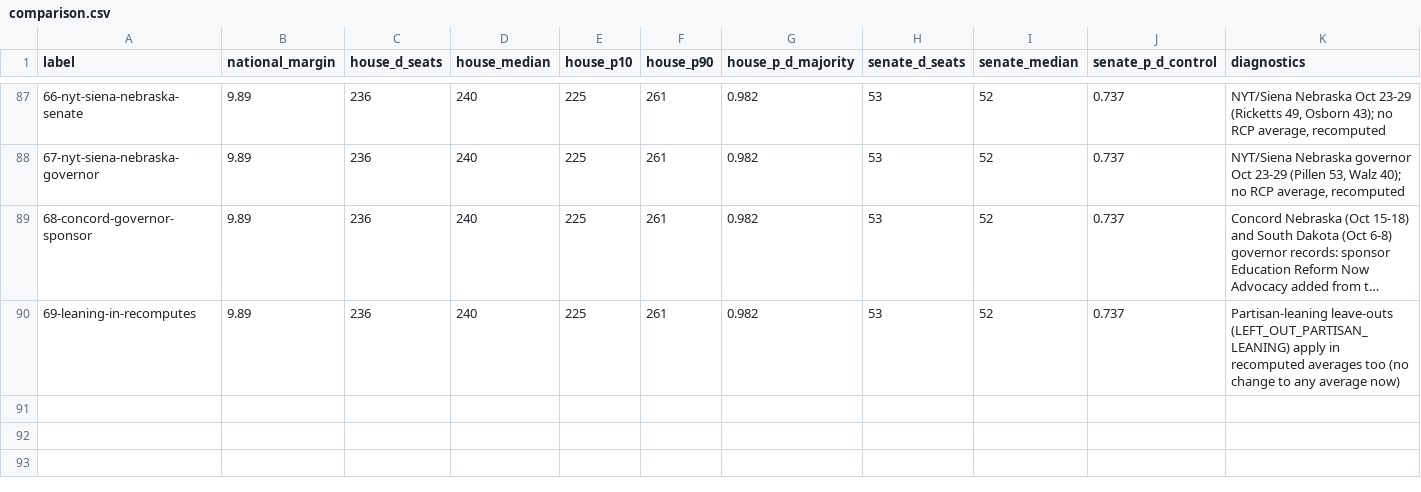
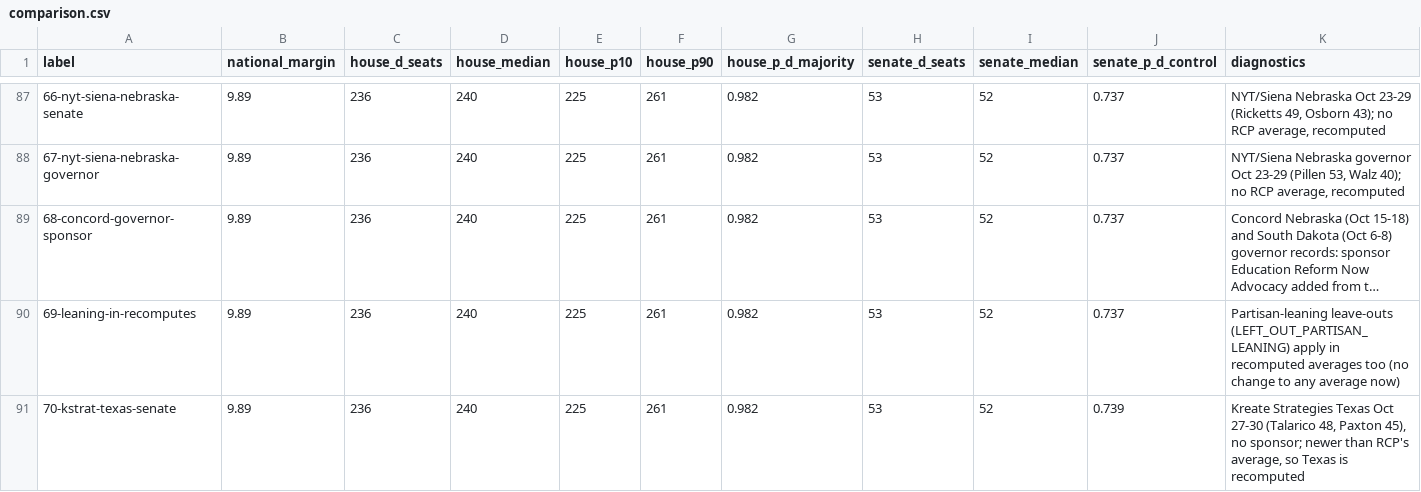
Before and after one commit to tcbDNA/house-2026, a CSV file: backend/analysis/comparison.csv, drawn as a sheet; only a part is shown, gaps mark what is left out; long unchanged cells end in …; the diff names each change by its address in the sheet, - before the commit and + after, or states it on an @@ line.

```diff
--- a/backend/analysis/comparison.csv
+++ b/backend/analysis/comparison.csv
+row 91: 70-kstrat-texas-senate | 9.89 | 236 | 240 | 225 | 261 | 0.982 | 53 | 52 | 0.739 | Kreate Strategies Texas Oct 27-30 (Talarico 48, Paxton 45), no sponsor; newer than RCP's average, so Texas is recomputed
```
Also changed, not shown: backend/data/senate_poll_averages.csv, 14 other files.
